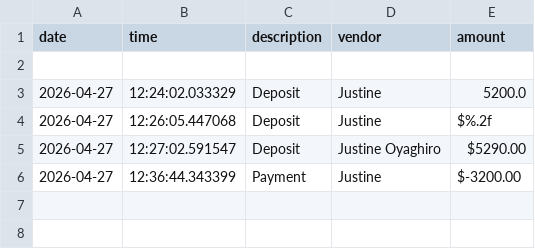
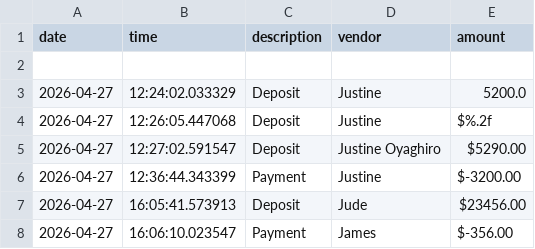
Before and after one commit to joyagh/account-ledger, a CSV file: transactions.csv, drawn as a sheet; the diff names each change by its address in the sheet, - before the commit and + after, or states it on an @@ line.

```diff
--- a/transactions.csv
+++ b/transactions.csv
+row 7: 2026-04-27 | 16:05:41.573913 | Deposit | Jude | $23456.00
+row 8: 2026-04-27 | 16:06:10.023547 | Payment | James | $-356.00
```
Also changed, not shown: 1 other file.
